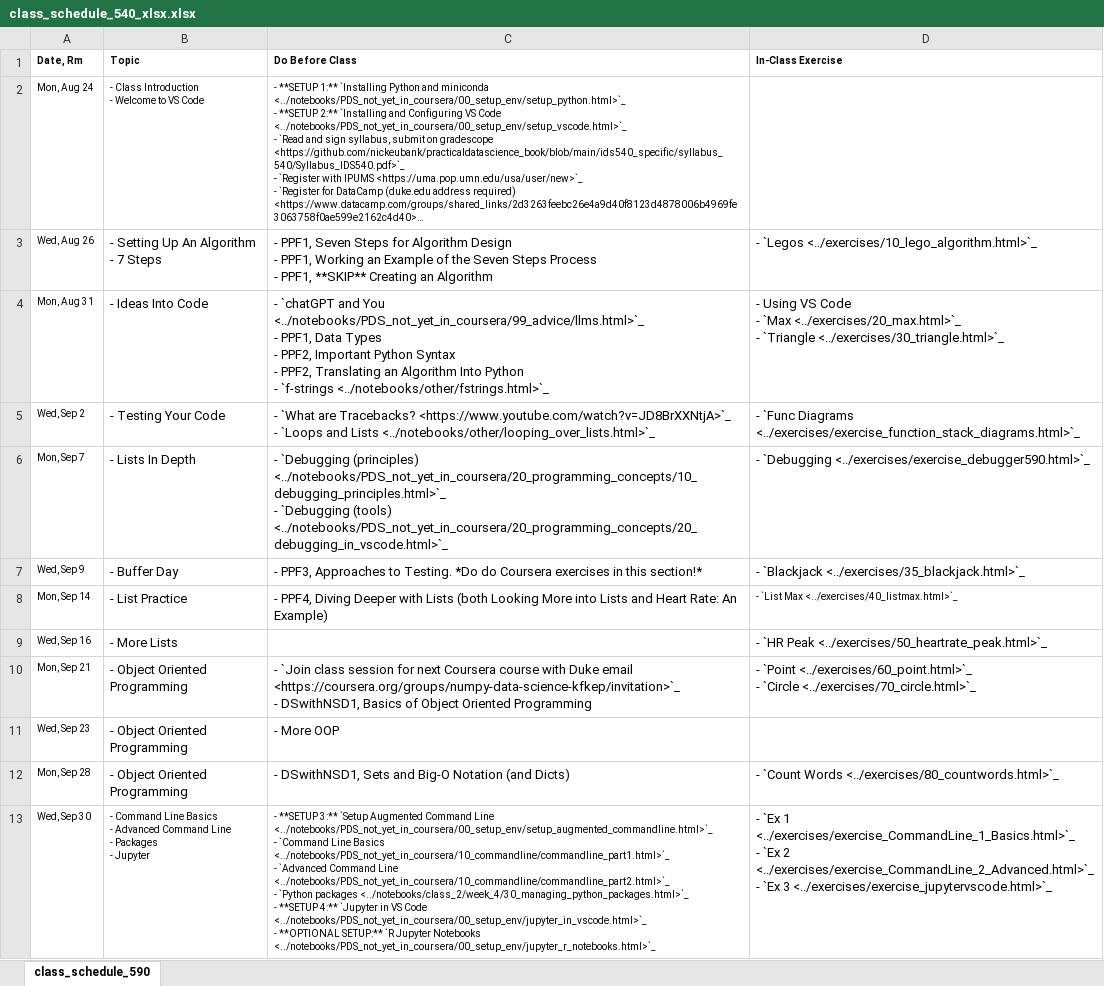
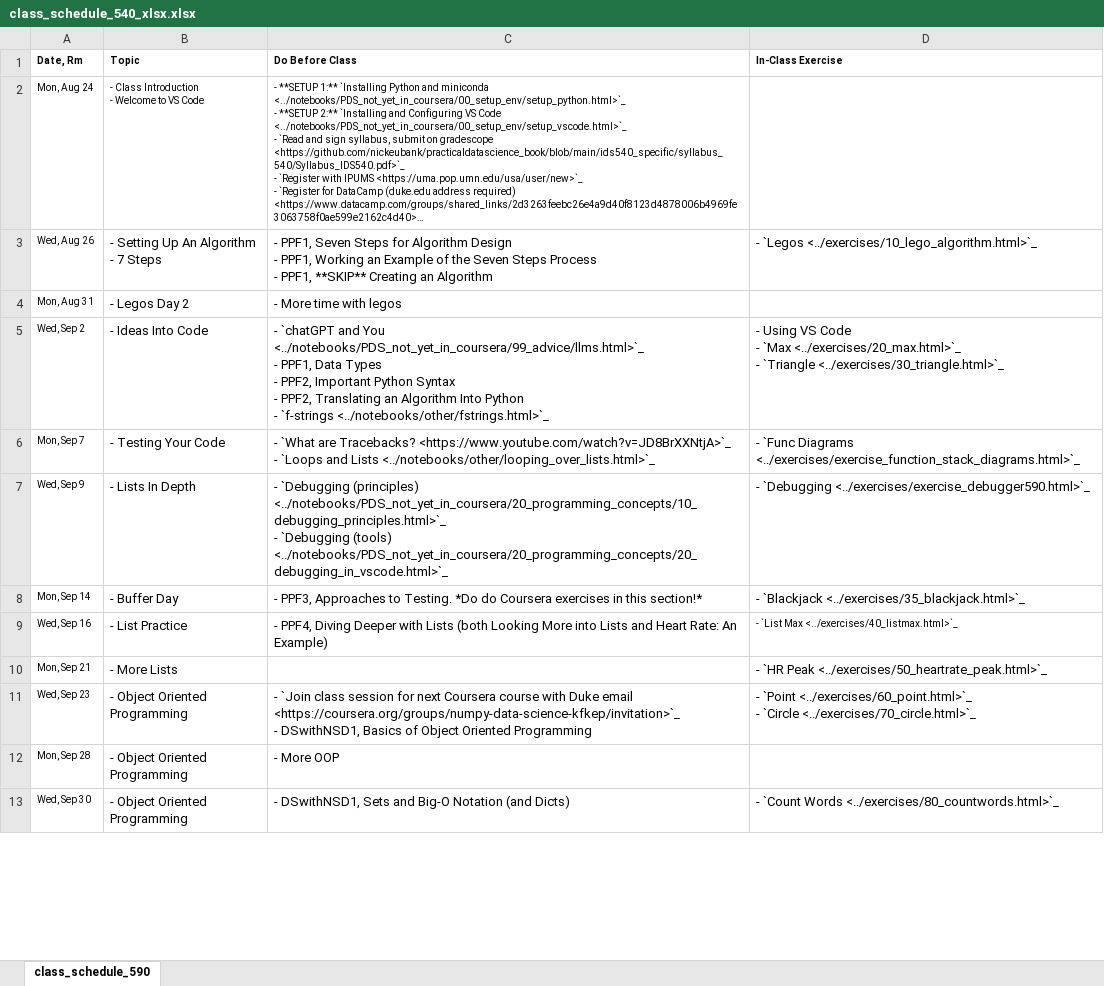
Before and after one commit to nickeubank/practicaldatascience_book, an Excel workbook: ids540_specific/class_schedule_540_xlsx.xlsx, sheet class_schedule_590, drawn as a sheet; only a part is shown; long unchanged cells end in …; values as stored, in another font and other column widths than the file's, no borders; ↵ is a line break in a cell; the diff covers the shown part only; the diff names each change by its address in the sheet, - before the commit and + after, or states it on an @@ line.

Commit message:
update schedule

```diff
--- a/ids540_specific/class_schedule_540_xlsx.xlsx (sheet class_schedule_590)
+++ b/ids540_specific/class_schedule_540_xlsx.xlsx (sheet class_schedule_590)
-B4 (Topic): - Ideas Into Code
+B4 (Topic): - Legos Day 2
-C4 (Do Before Class): - `chatGPT and You <../notebooks/PDS_not_yet_in_coursera/99_advice/llms.html>`_ ↵ - PPF1, Data Types ↵ - PPF2, Important Python Syntax ↵ - PPF2, Translating an Algorithm Into Python ↵ - `f-strings <../notebooks/other/fstrings.html>`_
+C4 (Do Before Class): - More time with legos
-D4 (In-Class Exercise): - Using VS Code ↵ - `Max <../exercises/20_max.html>`_ ↵ - `Triangle <../exercises/30_triangle.html>`_
+D4 (In-Class Exercise): (empty)
-B5 (Topic): - Testing Your Code
+B5 (Topic): - Ideas Into Code
-C5 (Do Before Class): - `What are Tracebacks? <https://www.youtube.com/watch?v=JD8BrXXNtjA>`_ ↵ - `Loops and Lists <../notebooks/other/looping_over_lists.html>`_
+C5 (Do Before Class): - `chatGPT and You <../notebooks/PDS_not_yet_in_coursera/99_advice/llms.html>`_ ↵ - PPF1, Data Types ↵ - PPF2, Important Python Syntax ↵ - PPF2, Translating an Algorithm Into Python ↵ - `f-strings <../notebooks/other/fstrings.html>`_
-D5 (In-Class Exercise): - `Func Diagrams <../exercises/exercise_function_stack_diagrams.html>`_
+D5 (In-Class Exercise): - Using VS Code ↵ - `Max <../exercises/20_max.html>`_ ↵ - `Triangle <../exercises/30_triangle.html>`_
-B6 (Topic): - Lists In Depth
+B6 (Topic): - Testing Your Code
-C6 (Do Before Class): - `Debugging (principles) <../notebooks/PDS_not_yet_in_coursera/20_programming_concepts/10_debugging_principles.html>`_ ↵ - `Debugging (tools) <../notebooks/PDS_not_yet_in_coursera/20_programming_concepts/20_debugging_in_vscode.html>`_
+C6 (Do Before Class): - `What are Tracebacks? <https://www.youtube.com/watch?v=JD8BrXXNtjA>`_ ↵ - `Loops and Lists <../notebooks/other/looping_over_lists.html>`_
-D6 (In-Class Exercise): - `Debugging <../exercises/exercise_debugger590.html>`_
+D6 (In-Class Exercise): - `Func Diagrams <../exercises/exercise_function_stack_diagrams.html>`_
-B7 (Topic): - Buffer Day
+B7 (Topic): - Lists In Depth
-C7 (Do Before Class): - PPF3, Approaches to Testing. *Do do Coursera exercises in this section!*
+C7 (Do Before Class): - `Debugging (principles) <../notebooks/PDS_not_yet_in_coursera/20_programming_concepts/10_debugging_principles.html>`_ ↵ - `Debugging (tools) <../notebooks/PDS_not_yet_in_coursera/20_programming_concepts/20_debugging_in_vscode.html>`_
-D7 (In-Class Exercise): - `Blackjack <../exercises/35_blackjack.html>`_
+D7 (In-Class Exercise): - `Debugging <../exercises/exercise_debugger590.html>`_
-B8 (Topic): - List Practice
+B8 (Topic): - Buffer Day
-C8 (Do Before Class): - PPF4, Diving Deeper with Lists (both Looking More into Lists and Heart Rate: An Example)
+C8 (Do Before Class): - PPF3, Approaches to Testing. *Do do Coursera exercises in this section!*
-D8 (In-Class Exercise): - `List Max <../exercises/40_listmax.html>`_
+D8 (In-Class Exercise): - `Blackjack <../exercises/35_blackjack.html>`_
@@ D8 text size: larger @@
-B9 (Topic): - More Lists
+B9 (Topic): - List Practice
-C9 (Do Before Class): (empty)
+C9 (Do Before Class): - PPF4, Diving Deeper with Lists (both Looking More into Lists and Heart Rate: An Example)
-D9 (In-Class Exercise): - `HR Peak <../exercises/50_heartrate_peak.html>`_
+D9 (In-Class Exercise): - `List Max <../exercises/40_listmax.html>`_
@@ D9 text size: smaller @@
-B10 (Topic): - Object Oriented Programming
+B10 (Topic): - More Lists
-C10 (Do Before Class): - `Join class session for next Coursera course with Duke email <https://coursera.org/groups/numpy-data-science-kfkep/invitation>`_ ↵ - DSwithNSD1, Basics of Object Oriented Programming
+C10 (Do Before Class): (empty)
-D10 (In-Class Exercise): - `Point <../exercises/60_point.html>`_ ↵ - `Circle <../exercises/70_circle.html>`_
+D10 (In-Class Exercise): - `HR Peak <../exercises/50_heartrate_peak.html>`_
-C11 (Do Before Class): - More OOP
+C11 (Do Before Class): - `Join class session for next Coursera course with Duke email <https://coursera.org/groups/numpy-data-science-kfkep/invitation>`_ ↵ - DSwithNSD1, Basics of Object Oriented Programming
-D11 (In-Class Exercise): (empty)
+D11 (In-Class Exercise): - `Point <../exercises/60_point.html>`_ ↵ - `Circle <../exercises/70_circle.html>`_
-C12 (Do Before Class): - DSwithNSD1, Sets and Big-O Notation (and Dicts)
+C12 (Do Before Class): - More OOP
-D12 (In-Class Exercise): - `Count Words <../exercises/80_countwords.html>`_
+D12 (In-Class Exercise): (empty)
-B13 (Topic): - Command Line Basics ↵ - Advanced Command Line ↵ - Packages ↵ - Jupyter
+B13 (Topic): - Object Oriented Programming
@@ B13:C13 text size: larger @@
-C13 (Do Before Class): - **SETUP 3:** `Setup Augmented Command Line <../notebooks/PDS_not_yet_in_coursera/00_setup_env/setup_augmented_commandline.html>`_ ↵ - `Command Line Basics <../notebooks/PDS_not_yet_in_coursera/10_commandline/commandline_part1.html>`_ ↵ - `Advanced Command Line <../notebooks/PDS_not_yet_in_coursera/10_commandline/commandline_part2.html>`_ ↵ - `Python packages <../notebooks/class_2/week_4/30_managing_python_packages.html>`_ ↵ - **SETUP 4:** `Jupyter in VS Code <../notebooks/PDS_not_yet_in_coursera/00_setup_env/jupyter_in_vscode.html>`_ ↵ - **OPTIONAL SETUP:** `R Jupyter Notebooks <../notebooks/PDS_not_yet_in_coursera/00_setup_env/jupyter_r_notebooks.html>`_
+C13 (Do Before Class): - DSwithNSD1, Sets and Big-O Notation (and Dicts)
-D13 (In-Class Exercise): - `Ex 1 <../exercises/exercise_CommandLine_1_Basics.html>`_ ↵ - `Ex 2 <../exercises/exercise_CommandLine_2_Advanced.html>`_ ↵ - `Ex 3 <../exercises/exercise_jupytervscode.html>`_
+D13 (In-Class Exercise): - `Count Words <../exercises/80_countwords.html>`_
```
Also changed, not shown: 2 added rows, 1 removed row, 38 edited cells and cell formats elsewhere in this sheet, 8 other files.
